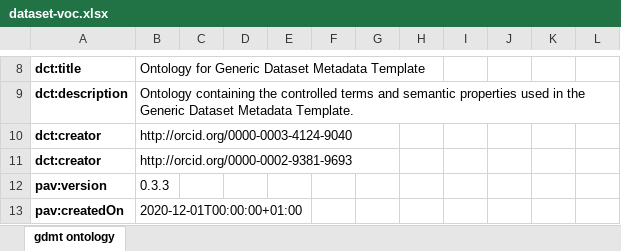
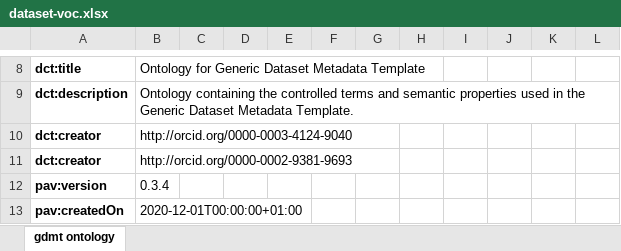
Before and after one commit to fair-data-collective/generic-dataset-metadata-template, an Excel workbook: ontology/dataset-voc.xlsx, sheet gdmt ontology, drawn as a sheet; only a part is shown, gaps mark what is left out; values as stored, in another font and other column widths than the file's, no borders; charts and pictures not drawn; the diff covers the shown part only; the diff names each change by its address in the sheet, - before the commit and + after, or states it on an @@ line.

```diff
--- a/ontology/dataset-voc.xlsx (sheet gdmt ontology)
+++ b/ontology/dataset-voc.xlsx (sheet gdmt ontology)
-B12: 0.3.3
+B12: 0.3.4
```
Also changed, not shown: 1 removed row and 8 edited cells elsewhere in this sheet, template-description.xlsx.
